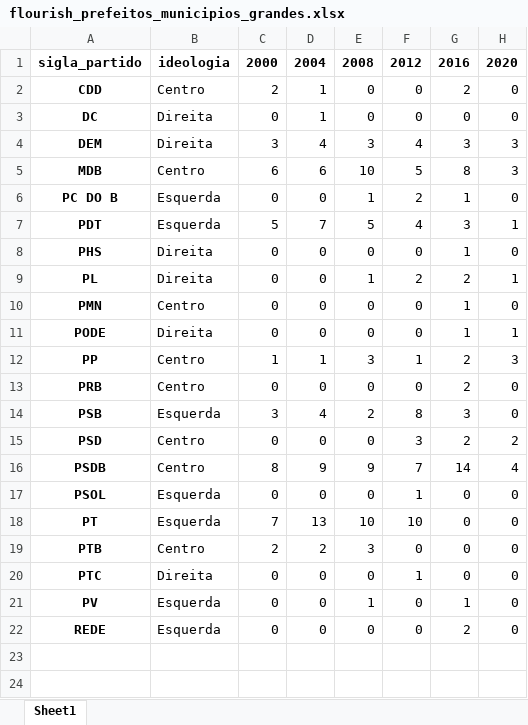
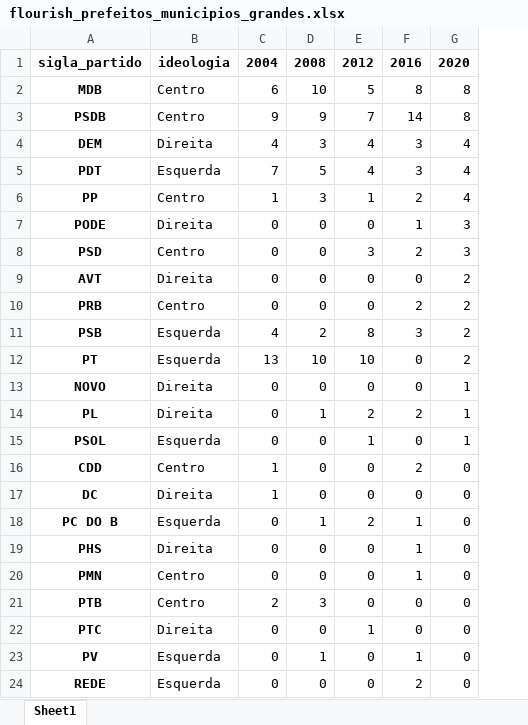
Before and after one commit to gchinellato/eleicoes-ideologia, an Excel workbook: output/flourish_prefeitos_municipios_grandes.xlsx, sheet Sheet1, drawn as a sheet; values as stored, in another font and other column widths than the file's, no borders; removed rows and columns are numbered as before the commit, all else as after; the diff names each change by its address in the sheet, - before the commit and + after, or states it on an @@ line.

```diff
--- a/output/flourish_prefeitos_municipios_grandes.xlsx (sheet Sheet1)
+++ b/output/flourish_prefeitos_municipios_grandes.xlsx (sheet Sheet1)
-column C, rows 1-3: 2000 | 2 | 0; row 6: 0; row 8: 0; row 10: 0; rows 19-22: 2 | 0 | 0 | 0
+row 2: MDB | Centro | 6 | 10 | 5 | 8 | 8
+row 3: PSDB | Centro | 9 | 9 | 7 | 14 | 8
+row 4: DEM | Direita | 4 | 3 | 4 | 3 | 4
+row 5: PDT | Esquerda | 7 | 5 | 4 | 3 | 4
+row 6: PP | Centro | 1 | 3 | 1 | 2 | 4
+row 7: PODE | Direita | 0 | 0 | 0 | 1 | 3
+row 8: PSD | Centro | 0 | 0 | 3 | 2 | 3
+row 9: AVT | Direita | 0 | 0 | 0 | 0 | 2
+row 10: PRB | Centro | 0 | 0 | 0 | 2 | 2
+row 11: PSB | Esquerda | 4 | 2 | 8 | 3 | 2
+row 12: PT | Esquerda | 13 | 10 | 10 | 0 | 2
+row 13: NOVO | Direita | 0 | 0 | 0 | 0 | 1
@@ row 9 moved to row 14: PL @@
+row 15: PSOL | Esquerda | 0 | 0 | 1 | 0 | 1
-row 4: DEM | Direita | 3 | 4 | 3 | 4 | 3 | 3
-row 5: MDB | Centro | 6 | 6 | 10 | 5 | 8 | 3
-row 7: PDT | Esquerda | 5 | 7 | 5 | 4 | 3 | 1
-row 11: PODE | Direita | 0 | 0 | 0 | 0 | 1 | 1
-row 12: PP | Centro | 1 | 1 | 3 | 1 | 2 | 3
-row 13: PRB | Centro | 0 | 0 | 0 | 0 | 2 | 0
-row 14: PSB | Esquerda | 3 | 4 | 2 | 8 | 3 | 0
-row 15: PSD | Centro | 0 | 0 | 0 | 3 | 2 | 2
-row 16: PSDB | Centro | 8 | 9 | 9 | 7 | 14 | 4
-row 17: PSOL | Esquerda | 0 | 0 | 0 | 1 | 0 | 0
-row 18: PT | Esquerda | 7 | 13 | 10 | 10 | 0 | 0
```
Also changed, not shown: output/flourish_prefeitos_ideologia_perc.xlsx, output/flourish_prefeitos_municipios_capitais.xlsx, 33 other files.
